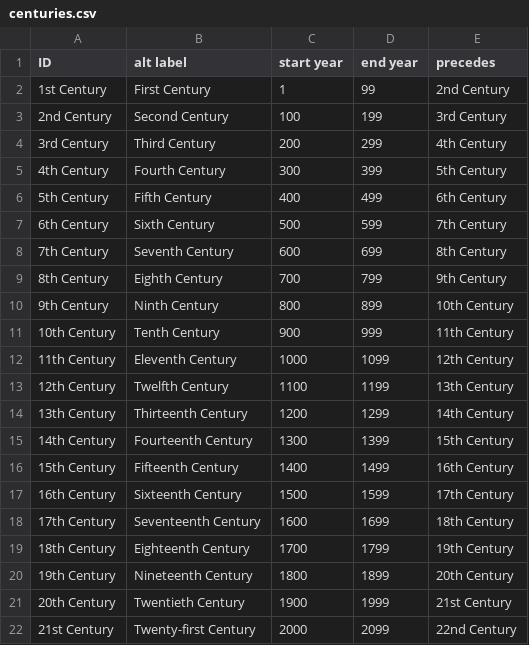
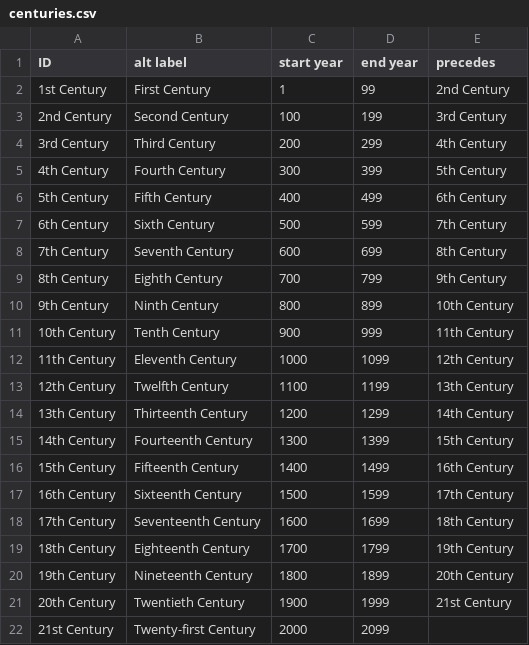
Before and after one commit to The-Treasury-of-Lives/tol-ontology, a CSV file: tarql/centuries/centuries.csv, drawn as a sheet.

Commit message:
Fix tarql and CSV for centuries

```diff
--- a/tarql/centuries/centuries.csv
+++ b/tarql/centuries/centuries.csv
@@ -21,2 +21,2 @@ ID,alt label,start year,end year,precedes
 20th Century,Twentieth Century,1900,1999,21st Century
-21st Century,Twenty-first Century,2000,2099,22nd Century
+21st Century,Twenty-first Century,2000,2099
```
Also changed, not shown: 2 other files.
